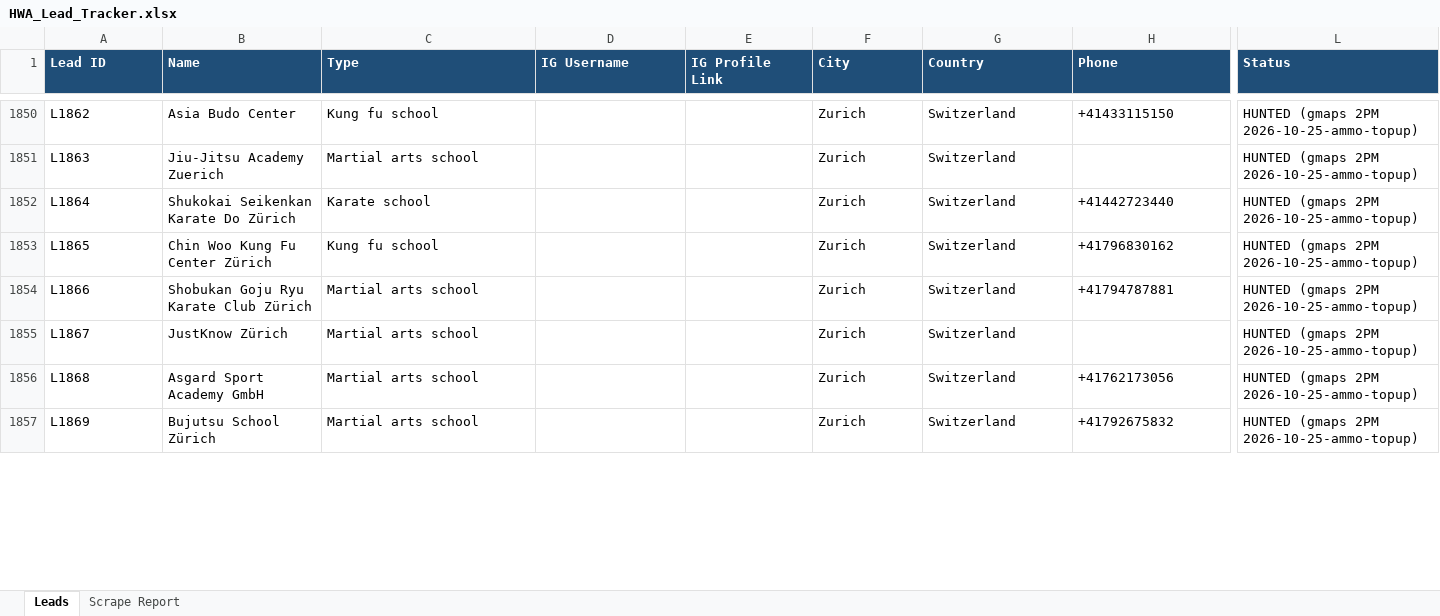
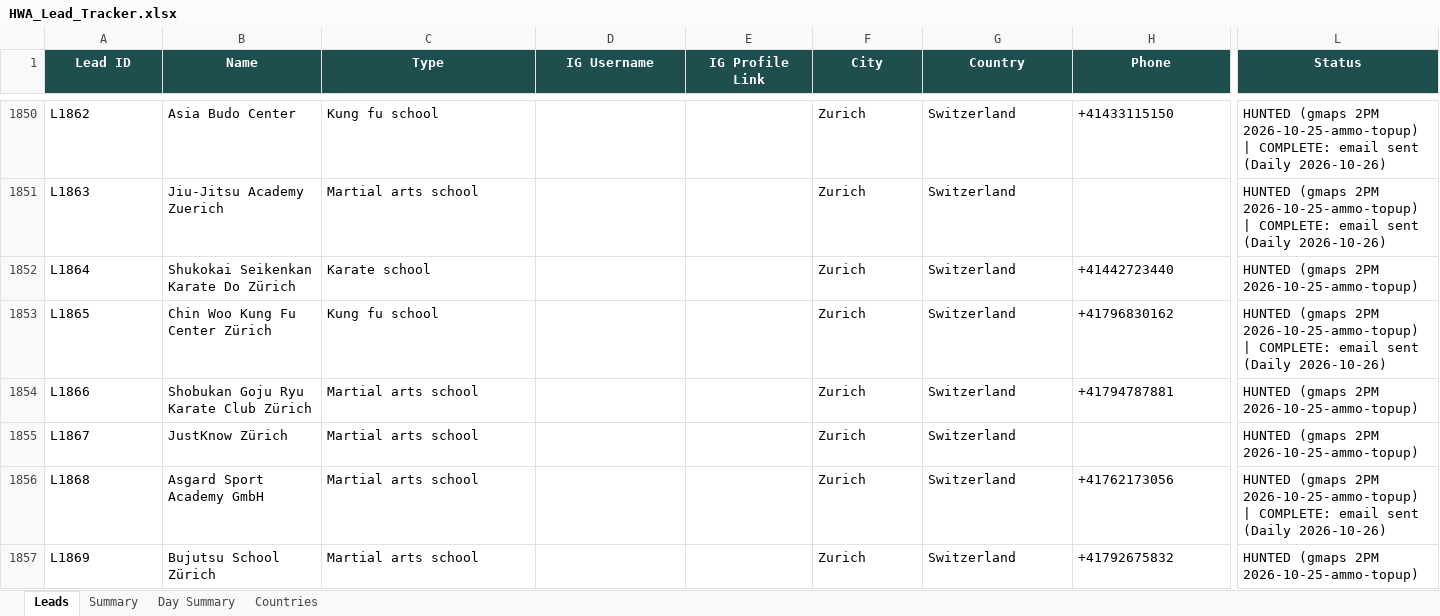
Before and after one commit to hsnwarriorapparel-dot/hsn-business, an Excel workbook: HWA_Lead_Tracker.xlsx, sheet Leads, drawn as a sheet; only a part is shown, gaps mark what is left out; values as stored, in another font and other column widths than the file's, no borders; the diff covers the shown part only; the diff names each change by its address in the sheet, - before the commit and + after, or states it on an @@ line.

Commit message:
day12 outreach 2026-10-26 (email wave + IG pass + tracker)

```diff
--- a/HWA_Lead_Tracker.xlsx (sheet Leads)
+++ b/HWA_Lead_Tracker.xlsx (sheet Leads)
-sheet tab: Scrape Report
+sheet tab: Summary
+sheet tab: Day Summary
+sheet tab: Countries
@@ A1:L1 fill: #1F4E78 → #1F4E4F, alignment: left → center @@
-L1850:L1851 (Status): …2PM 2026-10-25-ammo-topup)
+L1850:L1851 (Status): …2PM 2026-10-25-ammo-topup) | COMPLETE: email sent (Daily 2026-10-26)
-L1853 (Status): …2PM 2026-10-25-ammo-topup)
+L1853 (Status): …2PM 2026-10-25-ammo-topup) | COMPLETE: email sent (Daily 2026-10-26)
-L1856 (Status): …2PM 2026-10-25-ammo-topup)
+L1856 (Status): …2PM 2026-10-25-ammo-topup) | COMPLETE: email sent (Daily 2026-10-26)
```
Also changed, not shown: 3 added rows, 106 edited cells and cell formats elsewhere in this sheet, sheet Summary, WA_Pending_List.xlsx, 1 other file.
